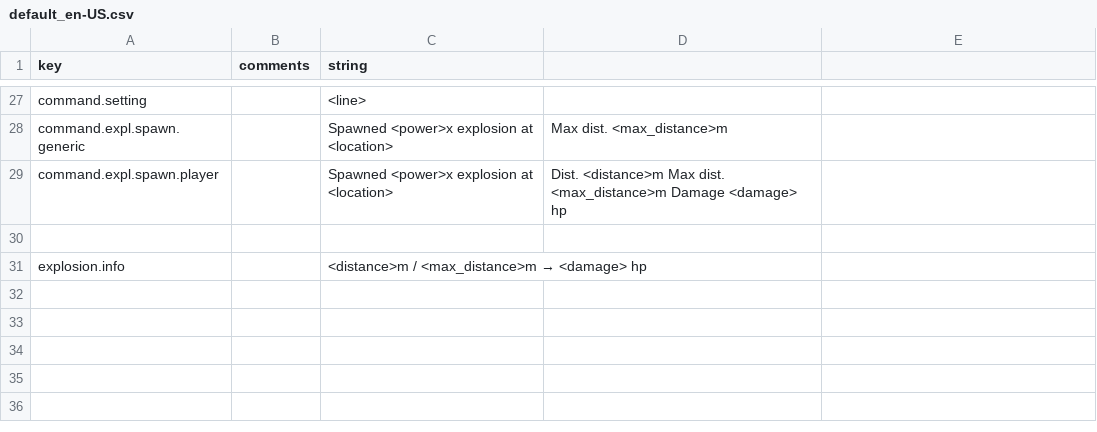
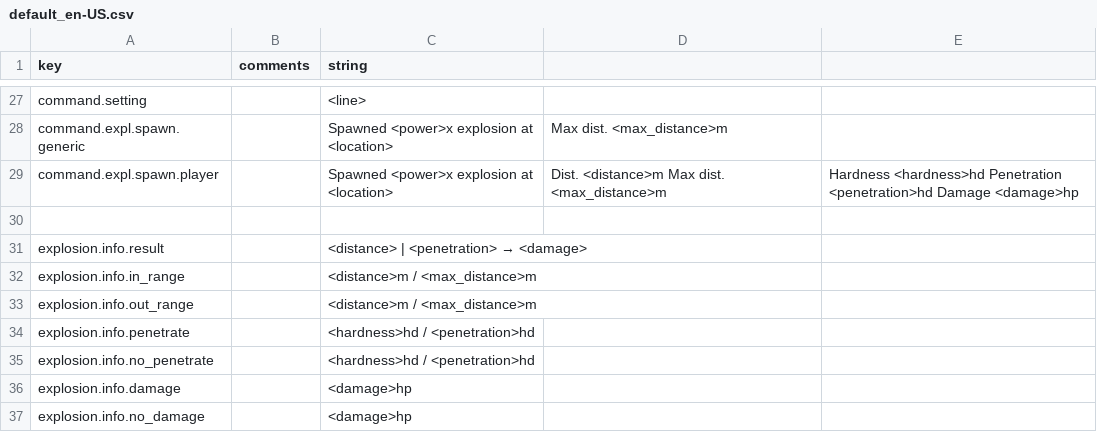
Before and after one commit to aecsocket/calibre, a CSV file: paper/src/main/resources/lang/default_en-US.csv, drawn as a sheet; only a part is shown, gaps mark what is left out.

Commit message:
Explosion changes; bump minecommons to 1.4.1, add CI

```diff
--- a/paper/src/main/resources/lang/default_en-US.csv
+++ b/paper/src/main/resources/lang/default_en-US.csv
@@ -28,4 +28,10 @@ command.setting,,"<line>"
 command.expl.spawn.generic,,"Spawned <power>x explosion at <location>","  Max dist. <max_distance>m"
-command.expl.spawn.player,,"Spawned <power>x explosion at <location>","  Dist. <distance>m  Max dist. <max_distance>m  Damage <damage> hp"
+command.expl.spawn.player,,"Spawned <power>x explosion at <location>","  Dist. <distance>m   Max dist. <max_distance>m","  Hardness <hardness>hd   Penetration <penetration>hd   Damage <damage>hp"
 
-explosion.info,,"<distance>m / <max_distance>m → <damage> hp"
+explosion.info.result,,"<distance>  |  <penetration>  →  <damage>"
+explosion.info.in_range,,"<distance>m / <max_distance>m"
+explosion.info.out_range,,"<distance>m / <max_distance>m"
+explosion.info.penetrate,,"<hardness>hd / <penetration>hd"
+explosion.info.no_penetrate,,"<hardness>hd / <penetration>hd"
+explosion.info.damage,,"<damage>hp"
+explosion.info.no_damage,,"<damage>hp"
```
Also changed, not shown: 10 other files.
